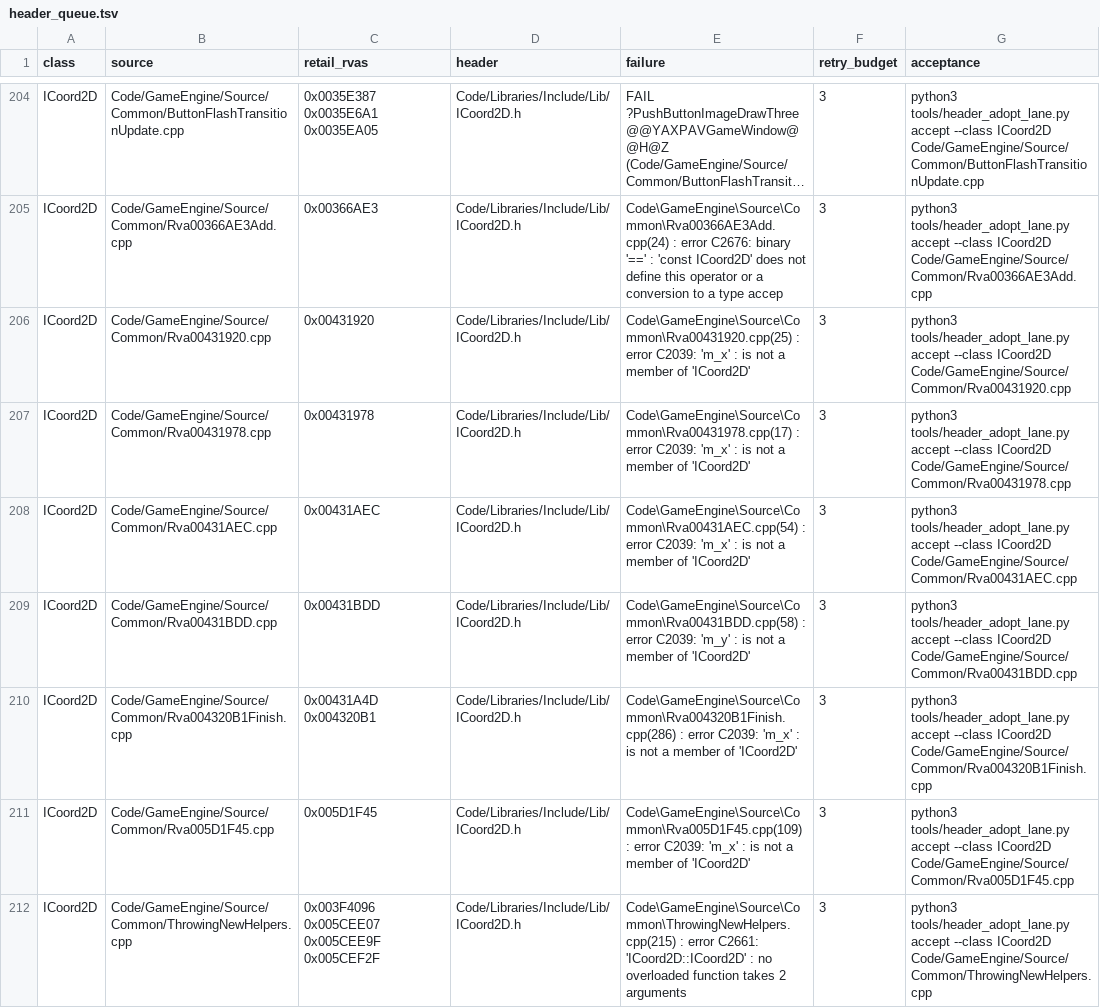
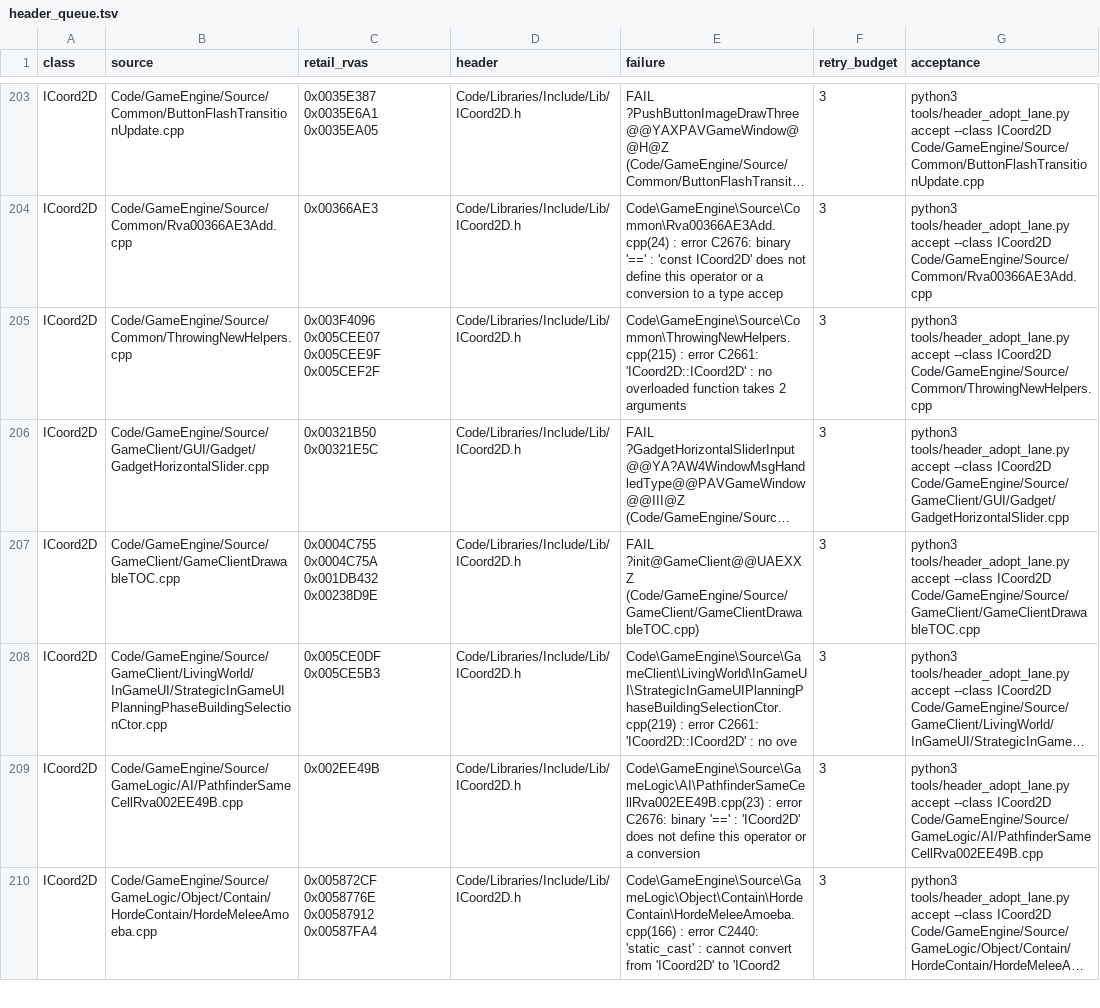
Before and after one commit to AA-plus/Open-BFME-2, a TSV file: reverse/header_queue.tsv, drawn as a sheet; only a part is shown, gaps mark what is left out; the shorter side is filled out with more unchanged rows; long unchanged cells end in …; the diff covers the shown part only; the diff names each change by its address in the sheet, - before the commit and + after, or states it on an @@ line.

Commit message:
Adopt canonical ICoord2D (8 units), Coord2D (1) and RGBColor (1) by renaming member spellings
Queue units whose private views only differed by member names (ICoord2D m_x/m_y, Coord2D m_x/m_y, RGBColor r/g/b) now include the canonical header and use x/y/red/green/blue; no other declaration in those units owned the old names. All rows byte-exact (scripted codemod with the lane's gate; rename only after . or ->). Removed from header_queue.tsv.

```diff
--- a/reverse/header_queue.tsv
+++ b/reverse/header_queue.tsv
-row 206: ICoord2D | Code/GameEngine/Source/Common/Rva00431920.cpp | 0x00431920 | Code/Libraries/Include/Lib/ICoord2D.h | Code\GameEngine\Source\Common\Rva00431920.cpp(25) : error C2039: 'm_x' : is not a member of 'ICoord2D' | 3 | python3 tools/header_adopt_lane.py accept --class ICoord2D Code/GameEngine/Source/Common/Rva00431920.cpp
-row 207: ICoord2D | Code/GameEngine/Source/Common/Rva00431978.cpp | 0x00431978 | Code/Libraries/Include/Lib/ICoord2D.h | Code\GameEngine\Source\Common\Rva00431978.cpp(17) : error C2039: 'm_x' : is not a member of 'ICoord2D' | 3 | python3 tools/header_adopt_lane.py accept --class ICoord2D Code/GameEngine/Source/Common/Rva00431978.cpp
-row 208: ICoord2D | Code/GameEngine/Source/Common/Rva00431AEC.cpp | 0x00431AEC | Code/Libraries/Include/Lib/ICoord2D.h | Code\GameEngine\Source\Common\Rva00431AEC.cpp(54) : error C2039: 'm_x' : is not a member of 'ICoord2D' | 3 | python3 tools/header_adopt_lane.py accept --class ICoord2D Code/GameEngine/Source/Common/Rva00431AEC.cpp
-row 209: ICoord2D | Code/GameEngine/Source/Common/Rva00431BDD.cpp | 0x00431BDD | Code/Libraries/Include/Lib/ICoord2D.h | Code\GameEngine\Source\Common\Rva00431BDD.cpp(58) : error C2039: 'm_y' : is not a member of 'ICoord2D' | 3 | python3 tools/header_adopt_lane.py accept --class ICoord2D Code/GameEngine/Source/Common/Rva00431BDD.cpp
-row 210: ICoord2D | Code/GameEngine/Source/Common/Rva004320B1Finish.cpp | 0x00431A4D 0x004320B1 | Code/Libraries/Include/Lib/ICoord2D.h | Code\GameEngine\Source\Common\Rva004320B1Finish.cpp(286) : error C2039: 'm_x' : is not a member of 'ICoord2D' | 3 | python3 tools/header_adopt_lane.py accept --class ICoord2D Code/GameEngine/Source/Common/Rva004320B1Finish.cpp
-row 211: ICoord2D | Code/GameEngine/Source/Common/Rva005D1F45.cpp | 0x005D1F45 | Code/Libraries/Include/Lib/ICoord2D.h | Code\GameEngine\Source\Common\Rva005D1F45.cpp(109) : error C2039: 'm_x' : is not a member of 'ICoord2D' | 3 | python3 tools/header_adopt_lane.py accept --class ICoord2D Code/GameEngine/Source/Common/Rva005D1F45.cpp
```
Also changed, not shown: 4 removed rows elsewhere in this file, 10 other files.
